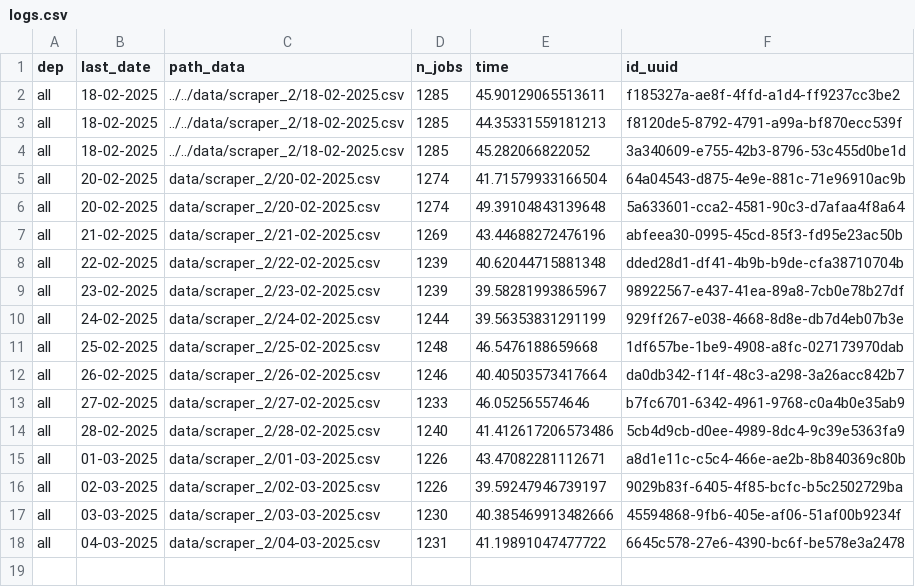
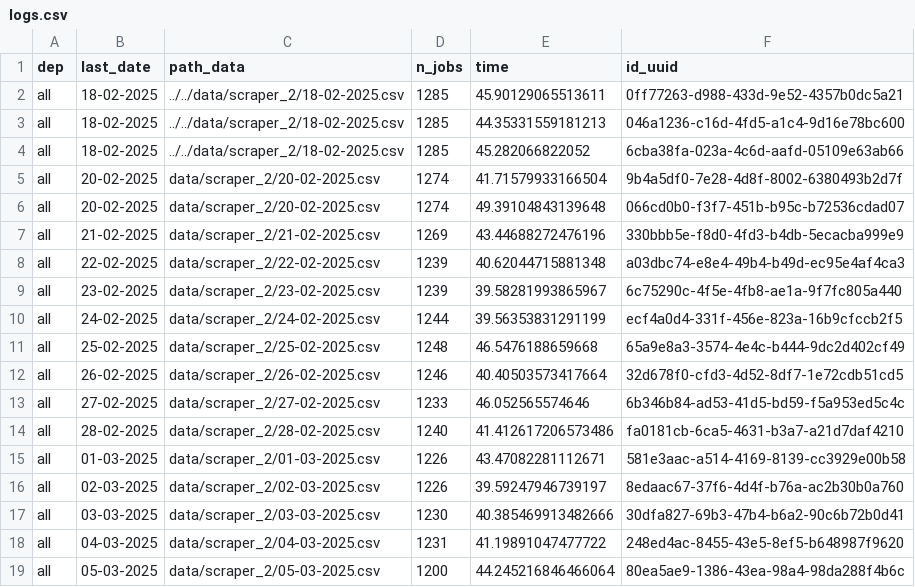
Before and after one commit to CJ2901/extract_empleos, a CSV file: scrapers/scraper_2/logs/logs.csv, drawn as a sheet.

```diff
--- a/scrapers/scraper_2/logs/logs.csv
+++ b/scrapers/scraper_2/logs/logs.csv
@@ -1,18 +1,19 @@
 dep,last_date,path_data,n_jobs,time,id_uuid
-all,18-02-2025,../../data/scraper_2/18-02-2025.csv,1285,45.90129065513611,f185327a-ae8f-4ffd-a1d4-ff9237cc3be2
-all,18-02-2025,../../data/scraper_2/18-02-2025.csv,1285,44.35331559181213,f8120de5-8792-4791-a99a-bf870ecc539f
-all,18-02-2025,../../data/scraper_2/18-02-2025.csv,1285,45.282066822052,3a340609-e755-42b3-8796-53c455d0be1d
-all,20-02-2025,data/scraper_2/20-02-2025.csv,1274,41.71579933166504,64a04543-d875-4e9e-881c-71e96910ac9b
-all,20-02-2025,data/scraper_2/20-02-2025.csv,1274,49.39104843139648,5a633601-cca2-4581-90c3-d7afaa4f8a64
-all,21-02-2025,data/scraper_2/21-02-2025.csv,1269,43.44688272476196,abfeea30-0995-45cd-85f3-fd95e23ac50b
-all,22-02-2025,data/scraper_2/22-02-2025.csv,1239,40.62044715881348,dded28d1-df41-4b9b-b9de-cfa38710704b
-all,23-02-2025,data/scraper_2/23-02-2025.csv,1239,39.58281993865967,98922567-e437-41ea-89a8-7cb0e78b27df
-all,24-02-2025,data/scraper_2/24-02-2025.csv,1244,39.56353831291199,929ff267-e038-4668-8d8e-db7d4eb07b3e
-all,25-02-2025,data/scraper_2/25-02-2025.csv,1248,46.5476188659668,1df657be-1be9-4908-a8fc-027173970dab
-all,26-02-2025,data/scraper_2/26-02-2025.csv,1246,40.40503573417664,da0db342-f14f-48c3-a298-3a26acc842b7
-all,27-02-2025,data/scraper_2/27-02-2025.csv,1233,46.052565574646,b7fc6701-6342-4961-9768-c0a4b0e35ab9
-all,28-02-2025,data/scraper_2/28-02-2025.csv,1240,41.412617206573486,5cb4d9cb-d0ee-4989-8dc4-9c39e5363fa9
-all,01-03-2025,data/scraper_2/01-03-2025.csv,1226,43.47082281112671,a8d1e11c-c5c4-466e-ae2b-8b840369c80b
-all,02-03-2025,data/scraper_2/02-03-2025.csv,1226,39.59247946739197,9029b83f-6405-4f85-bcfc-b5c2502729ba
-all,03-03-2025,data/scraper_2/03-03-2025.csv,1230,40.385469913482666,45594868-9fb6-405e-af06-51af00b9234f
-all,04-03-2025,data/scraper_2/04-03-2025.csv,1231,41.19891047477722,6645c578-27e6-4390-bc6f-be578e3a2478
+all,18-02-2025,../../data/scraper_2/18-02-2025.csv,1285,45.90129065513611,0ff77263-d988-433d-9e52-4357b0dc5a21
+all,18-02-2025,../../data/scraper_2/18-02-2025.csv,1285,44.35331559181213,046a1236-c16d-4fd5-a1c4-9d16e78bc600
+all,18-02-2025,../../data/scraper_2/18-02-2025.csv,1285,45.282066822052,6cba38fa-023a-4c6d-aafd-05109e63ab66
+all,20-02-2025,data/scraper_2/20-02-2025.csv,1274,41.71579933166504,9b4a5df0-7e28-4d8f-8002-6380493b2d7f
+all,20-02-2025,data/scraper_2/20-02-2025.csv,1274,49.39104843139648,066cd0b0-f3f7-451b-b95c-b72536cdad07
+all,21-02-2025,data/scraper_2/21-02-2025.csv,1269,43.44688272476196,330bbb5e-f8d0-4fd3-b4db-5ecacba999e9
+all,22-02-2025,data/scraper_2/22-02-2025.csv,1239,40.62044715881348,a03dbc74-e8e4-49b4-b49d-ec95e4af4ca3
+all,23-02-2025,data/scraper_2/23-02-2025.csv,1239,39.58281993865967,6c75290c-4f5e-4fb8-ae1a-9f7fc805a440
+all,24-02-2025,data/scraper_2/24-02-2025.csv,1244,39.56353831291199,ecf4a0d4-331f-456e-823a-16b9cfccb2f5
+all,25-02-2025,data/scraper_2/25-02-2025.csv,1248,46.5476188659668,65a9e8a3-3574-4e4c-b444-9dc2d402cf49
+all,26-02-2025,data/scraper_2/26-02-2025.csv,1246,40.40503573417664,32d678f0-cfd3-4d52-8df7-1e72cdb51cd5
+all,27-02-2025,data/scraper_2/27-02-2025.csv,1233,46.052565574646,6b346b84-ad53-41d5-bd59-f5a953ed5c4c
+all,28-02-2025,data/scraper_2/28-02-2025.csv,1240,41.412617206573486,fa0181cb-6ca5-4631-b3a7-a21d7daf4210
+all,01-03-2025,data/scraper_2/01-03-2025.csv,1226,43.47082281112671,581e3aac-a514-4169-8139-cc3929e00b58
+all,02-03-2025,data/scraper_2/02-03-2025.csv,1226,39.59247946739197,8edaac67-37f6-4d4f-b76a-ac2b30b0a760
+all,03-03-2025,data/scraper_2/03-03-2025.csv,1230,40.385469913482666,30dfa827-69b3-47b4-b6a2-90c6b72b0d41
+all,04-03-2025,data/scraper_2/04-03-2025.csv,1231,41.19891047477722,248ed4ac-8455-43e5-8ef5-b648987f9620
+all,05-03-2025,data/scraper_2/05-03-2025.csv,1200,44.245216846466064,80ea5ae9-1386-43ea-98a4-98da288f4b6c
```
Also changed, not shown: scrapers/scraper_1/logs/logs.csv, 2 other files.
